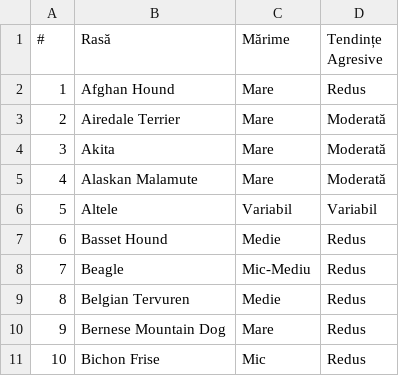
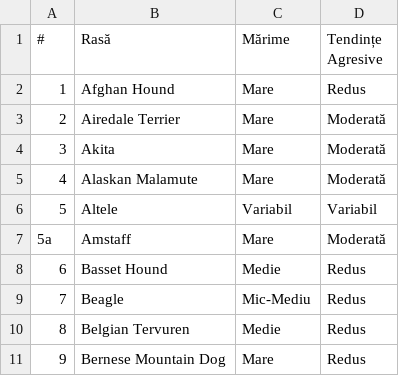
Before and after one commit to babthevan/dog-breeds, a CSV file: rasecainicomplet.csv, drawn as a sheet; only a part is shown; the shorter side is filled out with more unchanged rows; the diff names each change by its address in the sheet, - before the commit and + after, or states it on an @@ line.

Commit message:
Add files via upload

```diff
--- a/rasecainicomplet.csv
+++ b/rasecainicomplet.csv
+row 7: 5a | Amstaff | Mare | Moderată
```
